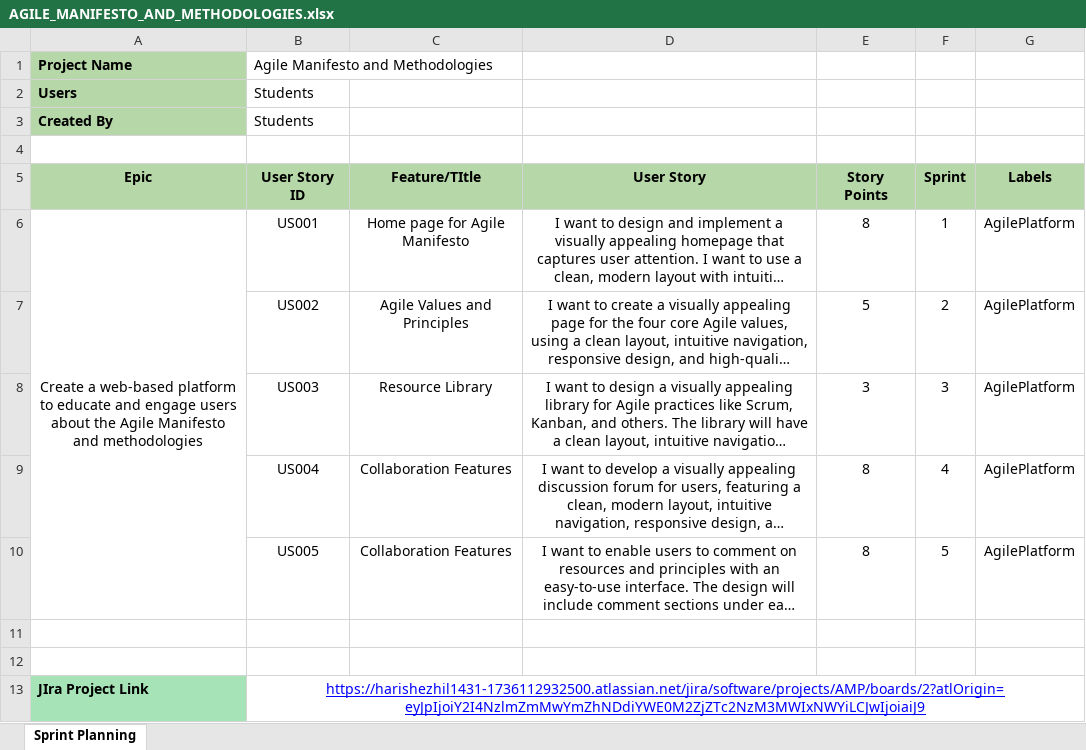
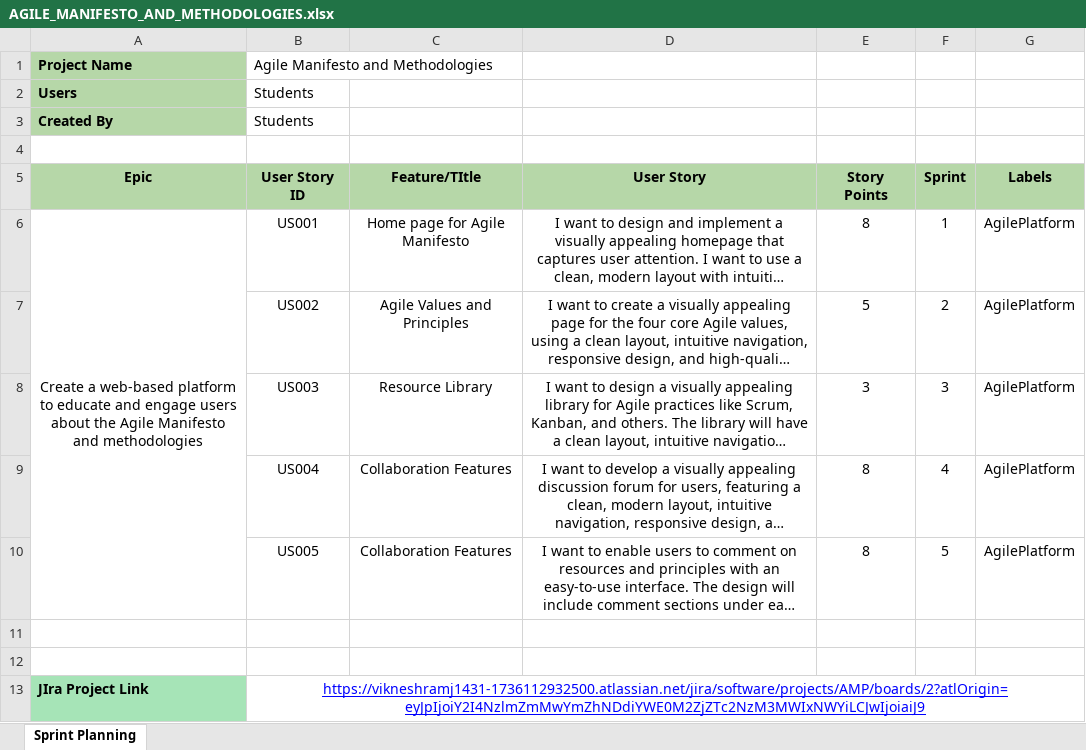
Before and after one commit to Viknesh-09/NEXTURN-MODULE-WISE-ASSIGNMNET, an Excel workbook: M2_SDE_ASSIGNMENTS/AGILE_MANIFESTO_EXERCISE/AGILE_MANIFESTO_AND_METHODOLOGIES.xlsx, sheet Sprint Planning, drawn as a sheet; long unchanged cells end in …; values as stored, in another font and other column widths than the file's, no borders; the diff names each change by its address in the sheet, - before the commit and + after, or states it on an @@ line.

Commit message:
initial commit

```diff
--- a/M2_SDE_ASSIGNMENTS/AGILE_MANIFESTO_EXERCISE/AGILE_MANIFESTO_AND_METHODOLOGIES.xlsx (sheet Sprint Planning)
+++ b/M2_SDE_ASSIGNMENTS/AGILE_MANIFESTO_EXERCISE/AGILE_MANIFESTO_AND_METHODOLOGIES.xlsx (sheet Sprint Planning)
-B13 (User Story ID): https://harishezhil1431-1736112932500.atlassian.net/jira/software/projects/AMP/boards/2?atlOrigin=eyJpIjoiY2I4NzlmZmMwYmZhNDdiYWE0M2ZjZTc2NzM3MWIxNWYiLCJwIjoiaiJ9
+B13 (User Story ID): https://vikneshramj1431-1736112932500.atlassian.net/jira/software/projects/AMP/boards/2?atlOrigin=eyJpIjoiY2I4NzlmZmMwYmZhNDdiYWE0M2ZjZTc2NzM3MWIxNWYiLCJwIjoiaiJ9
```
